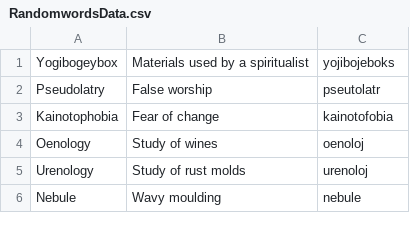
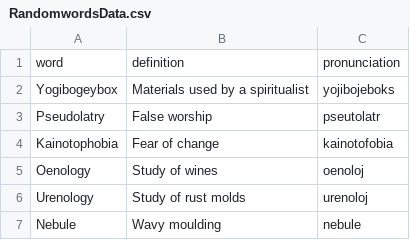
Before and after one commit to sanwebinfo/random-words-api, a CSV file: data/RandomwordsData.csv, drawn as a sheet; only a part is shown.

```diff
--- a/data/RandomwordsData.csv
+++ b/data/RandomwordsData.csv
@@ -1 +1,2 @@
+word,definition,pronunciation
 Yogibogeybox,Materials used by a spiritualist,yojibojeboks
```
Also changed, not shown: 5 other files.
